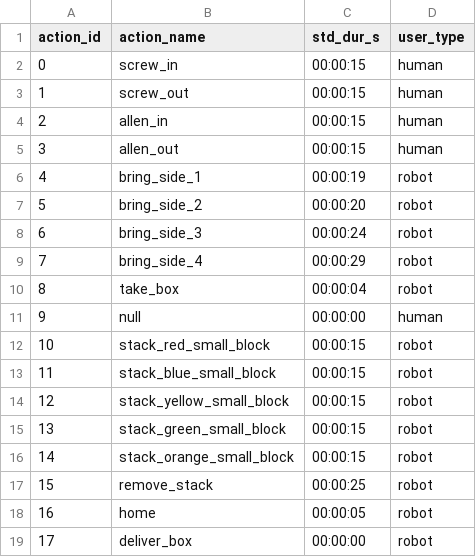
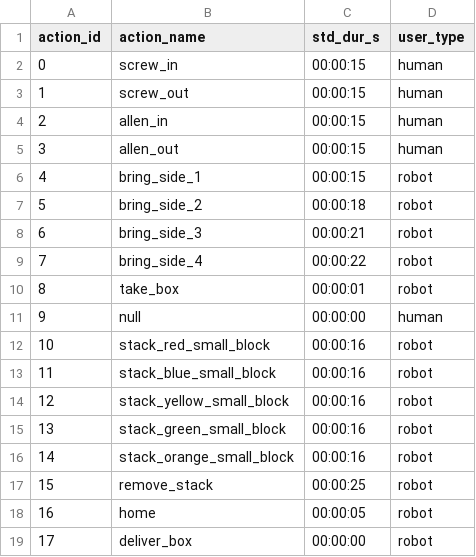
Before and after one commit to inte-R-action/multimodal_human_robot_collaboration, a CSV file: sam_nodes/scripts/postgresql/dump/actions.csv, drawn as a sheet.

```diff
--- a/sam_nodes/scripts/postgresql/dump/actions.csv
+++ b/sam_nodes/scripts/postgresql/dump/actions.csv
@@ -5,13 +5,13 @@ action_id,action_name,std_dur_s,user_type
 3,allen_out,00:00:15,human
-4,bring_side_1,00:00:19,robot
-5,bring_side_2,00:00:20,robot
-6,bring_side_3,00:00:24,robot
-7,bring_side_4,00:00:29,robot
-8,take_box,00:00:04,robot
+4,bring_side_1,00:00:15,robot
+5,bring_side_2,00:00:18,robot
+6,bring_side_3,00:00:21,robot
+7,bring_side_4,00:00:22,robot
+8,take_box,00:00:01,robot
 9,null,00:00:00,human
-10,stack_red_small_block,00:00:15,robot
-11,stack_blue_small_block,00:00:15,robot
-12,stack_yellow_small_block,00:00:15,robot
-13,stack_green_small_block,00:00:15,robot
-14,stack_orange_small_block,00:00:15,robot
+10,stack_red_small_block,00:00:16,robot
+11,stack_blue_small_block,00:00:16,robot
+12,stack_yellow_small_block,00:00:16,robot
+13,stack_green_small_block,00:00:16,robot
+14,stack_orange_small_block,00:00:16,robot
 15,remove_stack,00:00:25,robot
```
Also changed, not shown: sam_nodes/scripts/postgresql/actions.csv, sam_nodes/scripts/postgresql/dump/assemble_box.csv, 13 other files.
